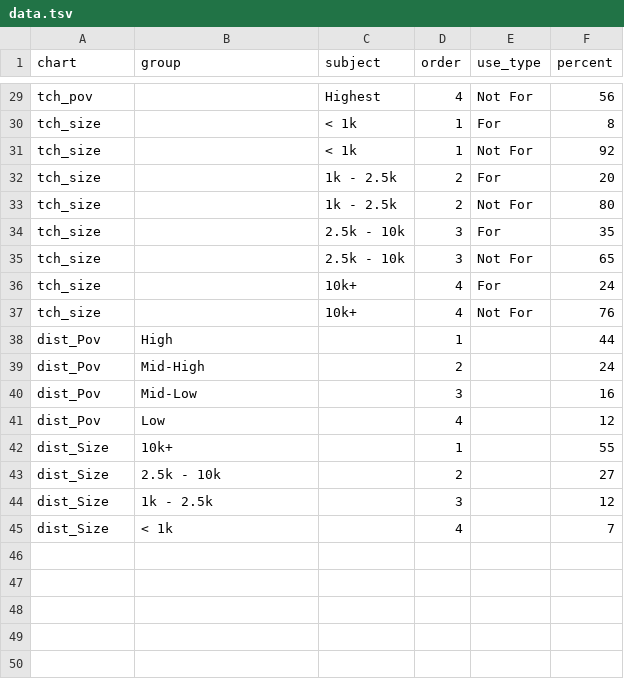
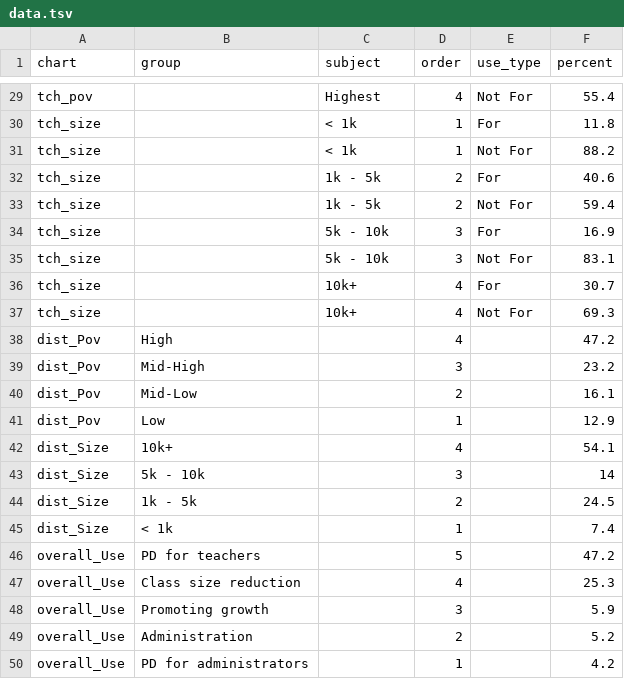
Before and after one commit to slee-w/slee-w.github.io, a TSV file: t2a/assets/data/data.tsv, drawn as a sheet; only a part is shown, gaps mark what is left out; removed rows and columns are numbered as before the commit, all else as after; the diff covers the shown part only; the diff names each change by its address in the sheet, - before the commit and + after, or states it on an @@ line.

```diff
--- a/t2a/assets/data/data.tsv
+++ b/t2a/assets/data/data.tsv
-F29 (percent): 56
+F29 (percent): 55.4
-F30 (percent): 8
+F30 (percent): 11.8
-F31 (percent): 92
+F31 (percent): 88.2
-C32:C33 (subject): 1k - 2.5k
+C32:C33 (subject): 1k - 5k
-F32 (percent): 20
+F32 (percent): 40.6
-F33 (percent): 80
+F33 (percent): 59.4
-C34:C35 (subject): 2.5k - 10k
+C34:C35 (subject): 5k - 10k
-F34 (percent): 35
+F34 (percent): 16.9
-F35 (percent): 65
+F35 (percent): 83.1
-F36 (percent): 24
+F36 (percent): 30.7
-F37 (percent): 76
+F37 (percent): 69.3
-D38 (order): 1
+D38 (order): 4
-F38 (percent): 44
+F38 (percent): 47.2
-D39 (order): 2
+D39 (order): 3
-F39 (percent): 24
+F39 (percent): 23.2
-D40 (order): 3
+D40 (order): 2
-F40 (percent): 16
+F40 (percent): 16.1
-D41 (order): 4
+D41 (order): 1
-F41 (percent): 12
+F41 (percent): 12.9
-D42 (order): 1
+D42 (order): 4
-F42 (percent): 55
+F42 (percent): 54.1
-row 43: dist_Size | 2.5k - 10k |  | 2 |  | 27
-B43 (group): 1k - 2.5k
+B43 (group): 5k - 10k
-F43 (percent): 12
+F43 (percent): 14
+row 44: dist_Size | 1k - 5k |  | 2 |  | 24.5
-D45 (order): 4
+D45 (order): 1
-F45 (percent): 7
+F45 (percent): 7.4
+row 46: overall_Use | PD for teachers |  | 5 |  | 47.2
+row 47: overall_Use | Class size reduction |  | 4 |  | 25.3
+row 48: overall_Use | Promoting growth |  | 3 |  | 5.9
+row 49: overall_Use | Administration |  | 2 |  | 5.2
+row 50: overall_Use | PD for administrators |  | 1 |  | 4.2
```
Also changed, not shown: 17 added rows and 27 edited cells elsewhere in this file, 2 other files.
